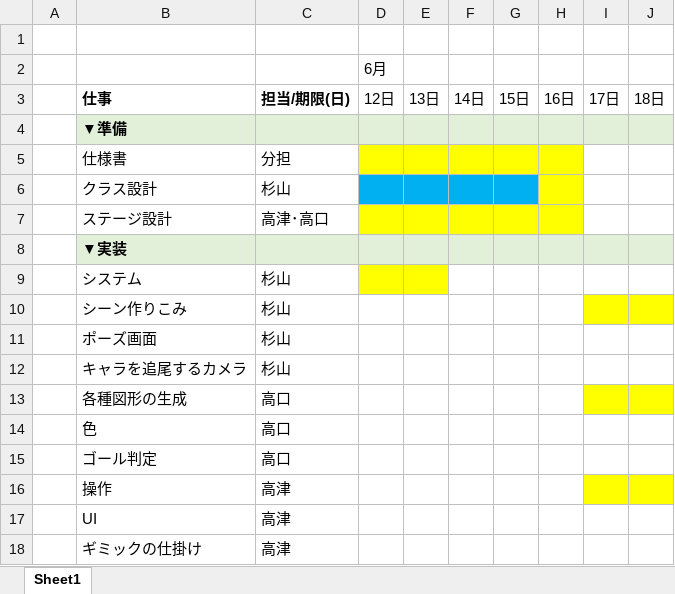
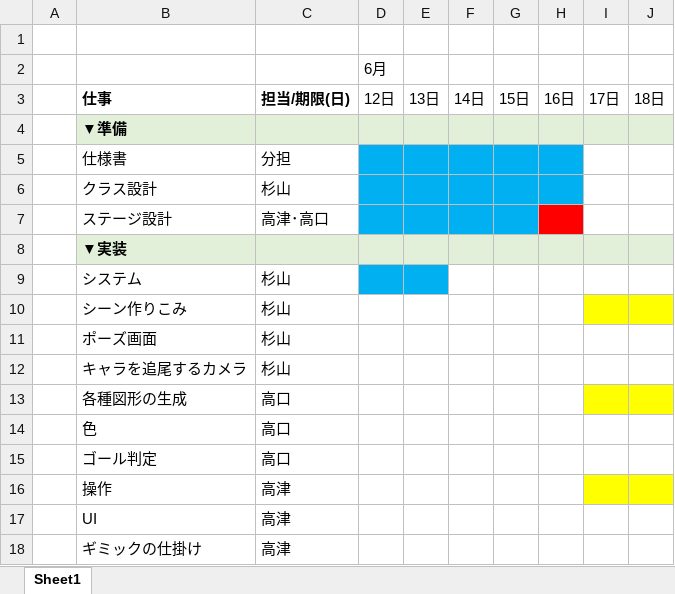
Before and after one commit to Honey-old-Fashion/Honer-old-Fashion, an Excel workbook: document/スケジュール.xlsx, sheet Sheet1, drawn as a sheet; only a part is shown; values as stored, in another font and other column widths than the file's, no borders; the diff names each change by its address in the sheet, - before the commit and + after, or states it on an @@ line.

```diff
--- a/document/スケジュール.xlsx (sheet Sheet1)
+++ b/document/スケジュール.xlsx (sheet Sheet1)
-D5:H5 fill: #FFFF00
+D5:H5 fill: #00B0F0
-H6 fill: #FFFF00
+H6 fill: #00B0F0
-D7:G7 fill: #FFFF00
+D7:G7 fill: #00B0F0
-H7 fill: #FFFF00
+H7 fill: #FF0000
-D9:E9 fill: #FFFF00
+D9:E9 fill: #00B0F0
```
Also changed, not shown: 11 other files.
